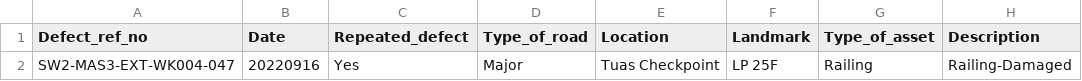
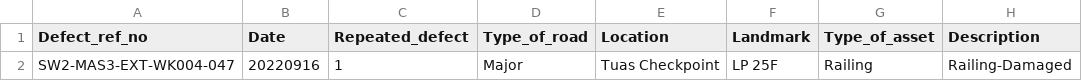
Before and after one commit to legoYoda1/Teal_FYP_db, a CSV file: others/report_batch_2.csv, drawn as a sheet; only a part is shown; the diff names each change by its address in the sheet, - before the commit and + after, or states it on an @@ line.

Commit message:
updated csv

```diff
--- a/others/report_batch_2.csv
+++ b/others/report_batch_2.csv
-C2 (Repeated_defect): Yes
+C2 (Repeated_defect): 1
```
